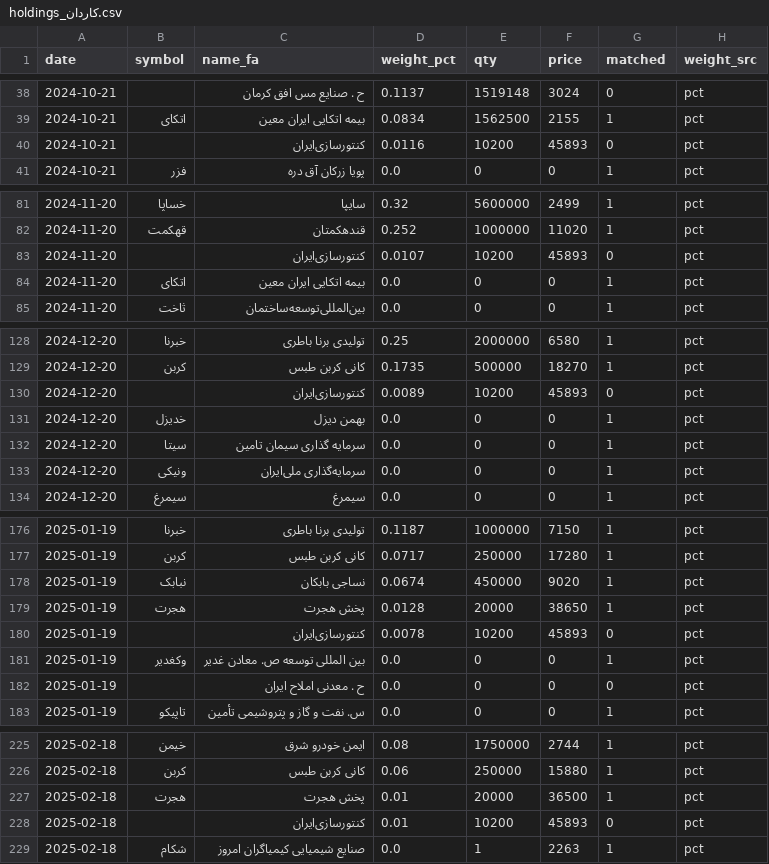
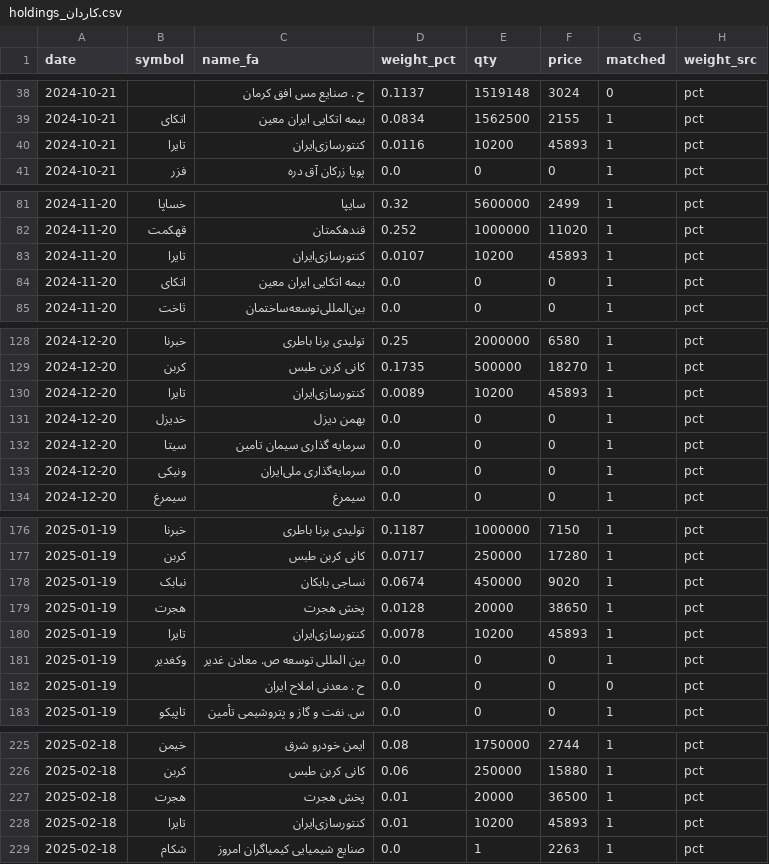
Before and after one commit to sinamzus/smart_investment_management, a CSV file: data/funds/holdings_کاردان.csv, drawn as a sheet; only a part is shown, gaps mark what is left out; the diff covers the shown part only.

```diff
--- a/data/funds/holdings_کاردان.csv
+++ b/data/funds/holdings_کاردان.csv
@@ -39,3 +39,3 @@ date,symbol,name_fa,weight_pct,qty,price,matched,weight_src
 2024-10-21,اتکای,بیمه اتکایی ایران معین,0.0834,1562500,2155,1,pct
-2024-10-21,,کنتورسازی‌ایران‌,0.0116,10200,45893,0,pct
+2024-10-21,تایرا,کنتورسازی‌ایران‌,0.0116,10200,45893,1,pct
 2024-10-21,فزر,پویا زرکان آق دره,0.0,0,0,1,pct
@@ -82,3 +82,3 @@ date,symbol,name_fa,weight_pct,qty,price,matched,weight_src
 2024-11-20,قهکمت,قندهکمتان‌,0.252,1000000,11020,1,pct
-2024-11-20,,کنتورسازی‌ایران‌,0.0107,10200,45893,0,pct
+2024-11-20,تایرا,کنتورسازی‌ایران‌,0.0107,10200,45893,1,pct
 2024-11-20,اتکای,بیمه اتکایی ایران معین,0.0,0,0,1,pct
@@ -129,3 +129,3 @@ date,symbol,name_fa,weight_pct,qty,price,matched,weight_src
 2024-12-20,کربن,کانی کربن طبس,0.1735,500000,18270,1,pct
-2024-12-20,,کنتورسازی‌ایران‌,0.0089,10200,45893,0,pct
+2024-12-20,تایرا,کنتورسازی‌ایران‌,0.0089,10200,45893,1,pct
 2024-12-20,خدیزل,بهمن  دیزل,0.0,0,0,1,pct
@@ -179,3 +179,3 @@ date,symbol,name_fa,weight_pct,qty,price,matched,weight_src
 2025-01-19,هجرت,پخش هجرت,0.0128,20000,38650,1,pct
-2025-01-19,,کنتورسازی‌ایران‌,0.0078,10200,45893,0,pct
+2025-01-19,تایرا,کنتورسازی‌ایران‌,0.0078,10200,45893,1,pct
 2025-01-19,وکغدیر,بین المللی توسعه ص. معادن غدیر,0.0,0,0,1,pct
@@ -227,3 +227,3 @@ date,symbol,name_fa,weight_pct,qty,price,matched,weight_src
 2025-02-18,هجرت,پخش هجرت,0.01,20000,36500,1,pct
-2025-02-18,,کنتورسازی‌ایران‌,0.01,10200,45893,0,pct
+2025-02-18,تایرا,کنتورسازی‌ایران‌,0.01,10200,45893,1,pct
 2025-02-18,شکام,صنایع شیمیایی کیمیاگران امروز,0.0,1,2263,1,pct
```
Also changed, not shown: 38 edited cells elsewhere in this file, data/funds/holdings_unmatched.csv, data/funds/holdings_فیروزه.csv, 13 other files.
